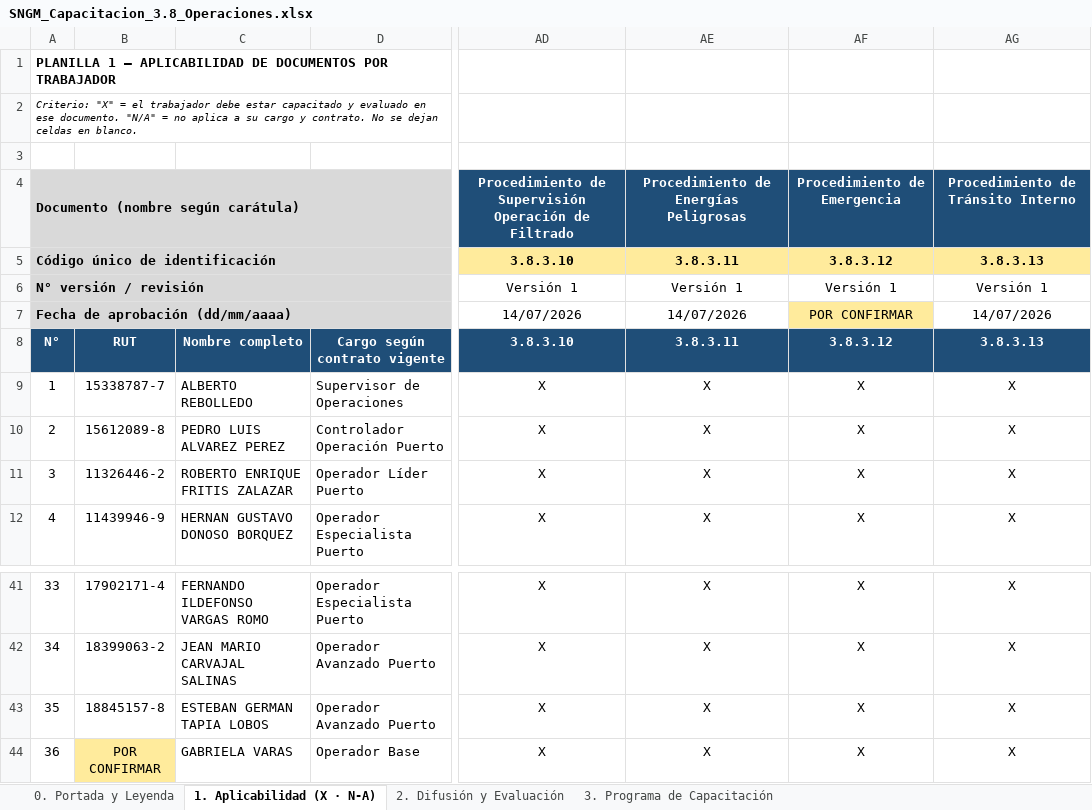
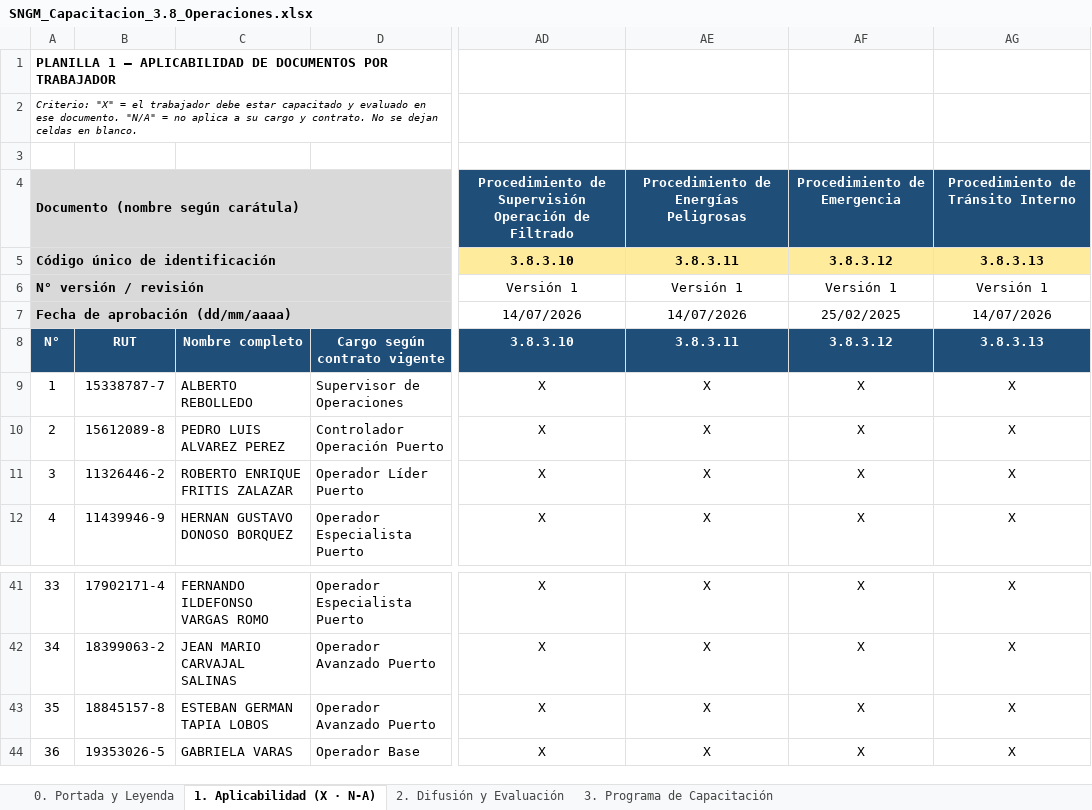
Before and after one commit to hectorgarrido-hub/EVALUACIONES-PROCEDIMIENTO-OPERACIONES-PPT, an Excel workbook: SNGM_Capacitacion_3.8_Operaciones.xlsx, sheet 1. Aplicabilidad (X · N-A), drawn as a sheet; only a part is shown, gaps mark what is left out; values as stored, in another font and other column widths than the file's, no borders; the diff names each change by its address in the sheet, - before the commit and + after, or states it on an @@ line.

```diff
--- a/SNGM_Capacitacion_3.8_Operaciones.xlsx (sheet 1. Aplicabilidad (X · N-A))
+++ b/SNGM_Capacitacion_3.8_Operaciones.xlsx (sheet 1. Aplicabilidad (X · N-A))
-AF7: POR CONFIRMAR
+AF7: 25/02/2025
-AF7 fill: #FFEB9C
+AF7 fill: none
-B44: POR CONFIRMAR
+B44: 19353026-5
-B44 fill: #FFEB9C
+B44 fill: none
```
Also changed, not shown: sheet 2. Difusión y Evaluación, sheet 3. Programa de Capacitación, sheet 0. Portada y Leyenda, 3 other files.
